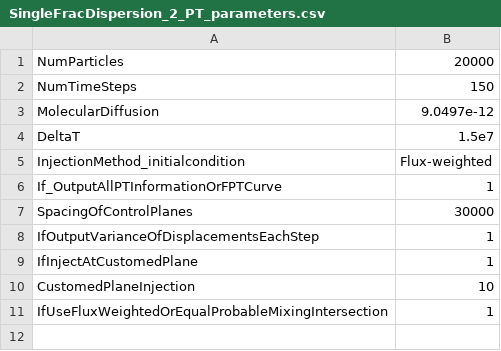
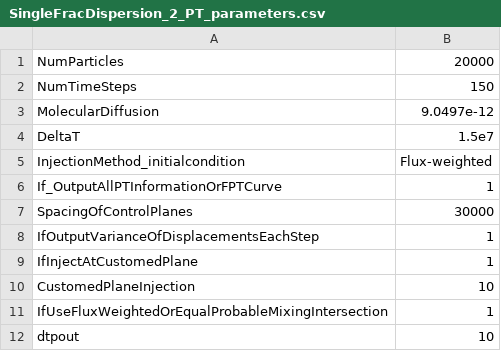
Before and after one commit to qq1012510777/cuDFNsys, a CSV file: SomeApplications/ValidationOfDispersionPhDThesis/SingleFracDispersion_2_PT_parameters.csv, drawn as a sheet.

```diff
--- a/SomeApplications/ValidationOfDispersionPhDThesis/SingleFracDispersion_2_PT_parameters.csv
+++ b/SomeApplications/ValidationOfDispersionPhDThesis/SingleFracDispersion_2_PT_parameters.csv
@@ -11 +11,2 @@ CustomedPlaneInjection, 10,
 IfUseFluxWeightedOrEqualProbableMixingIntersection, 1,
+dtpout, 10,
```
Also changed, not shown: 22 other files.
